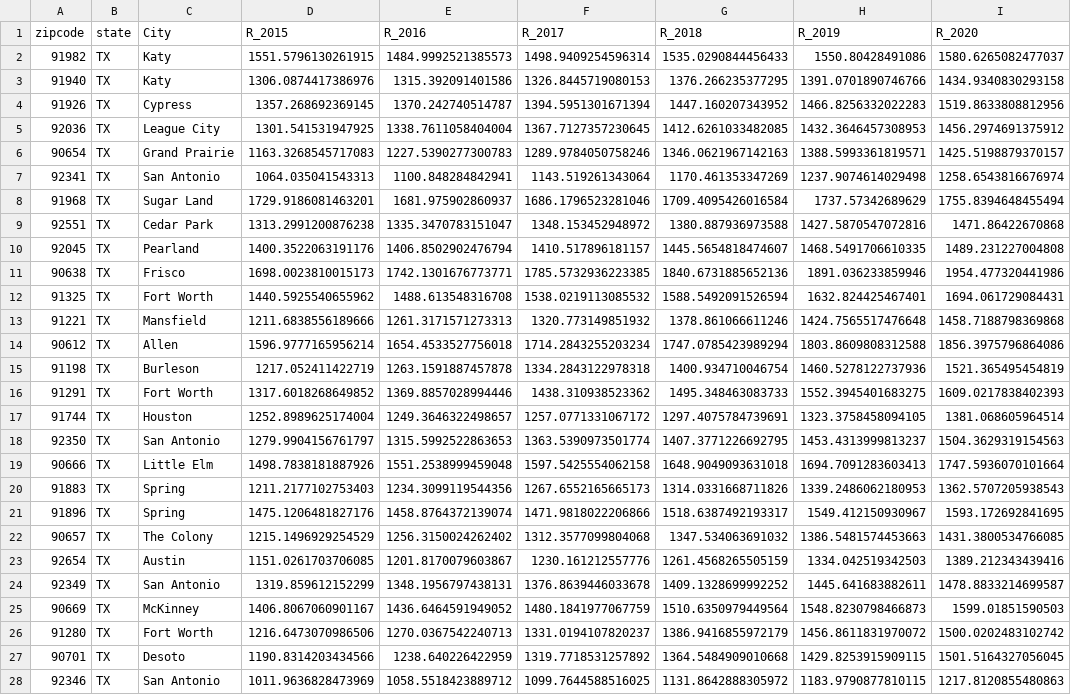
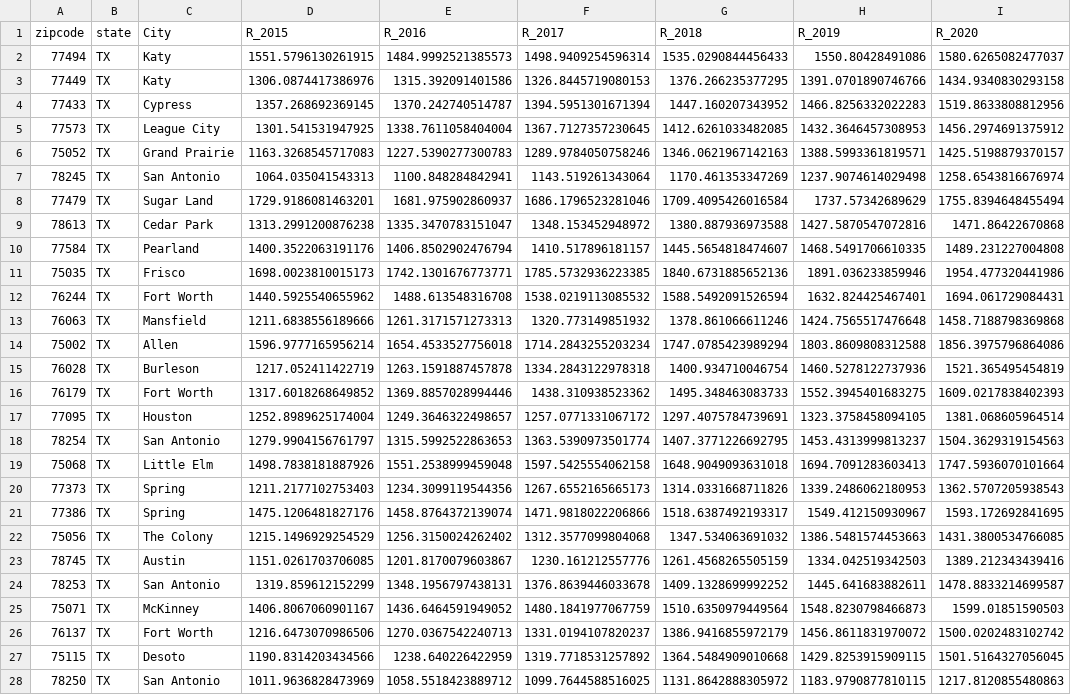
Before and after one commit to gurpal-gill1022/project-4-group-3, a CSV file: output/AVG_TX_rent.csv, drawn as a sheet; only a part is shown; the diff covers the shown part only; the diff names each change by its address in the sheet, - before the commit and + after, or states it on an @@ line.

```diff
--- a/output/AVG_TX_rent.csv
+++ b/output/AVG_TX_rent.csv
-A2 (zipcode): 91982
+A2 (zipcode): 77494
-A3 (zipcode): 91940
+A3 (zipcode): 77449
-A4 (zipcode): 91926
+A4 (zipcode): 77433
-A5 (zipcode): 92036
+A5 (zipcode): 77573
-A6 (zipcode): 90654
+A6 (zipcode): 75052
-A7 (zipcode): 92341
+A7 (zipcode): 78245
-A8 (zipcode): 91968
+A8 (zipcode): 77479
-A9 (zipcode): 92551
+A9 (zipcode): 78613
-A10 (zipcode): 92045
+A10 (zipcode): 77584
-A11 (zipcode): 90638
+A11 (zipcode): 75035
-A12 (zipcode): 91325
+A12 (zipcode): 76244
-A13 (zipcode): 91221
+A13 (zipcode): 76063
-A14 (zipcode): 90612
+A14 (zipcode): 75002
-A15 (zipcode): 91198
+A15 (zipcode): 76028
-A16 (zipcode): 91291
+A16 (zipcode): 76179
-A17 (zipcode): 91744
+A17 (zipcode): 77095
-A18 (zipcode): 92350
+A18 (zipcode): 78254
-A19 (zipcode): 90666
+A19 (zipcode): 75068
-A20 (zipcode): 91883
+A20 (zipcode): 77373
-A21 (zipcode): 91896
+A21 (zipcode): 77386
-A22 (zipcode): 90657
+A22 (zipcode): 75056
-A23 (zipcode): 92654
+A23 (zipcode): 78745
-A24 (zipcode): 92349
+A24 (zipcode): 78253
-A25 (zipcode): 90669
+A25 (zipcode): 75071
-A26 (zipcode): 91280
+A26 (zipcode): 76137
-A27 (zipcode): 90701
+A27 (zipcode): 75115
-A28 (zipcode): 92346
+A28 (zipcode): 78250
```
Also changed, not shown: 37 edited cells elsewhere in this file, output/TX_AVG_House_Pricing.csv, 4 other files.
